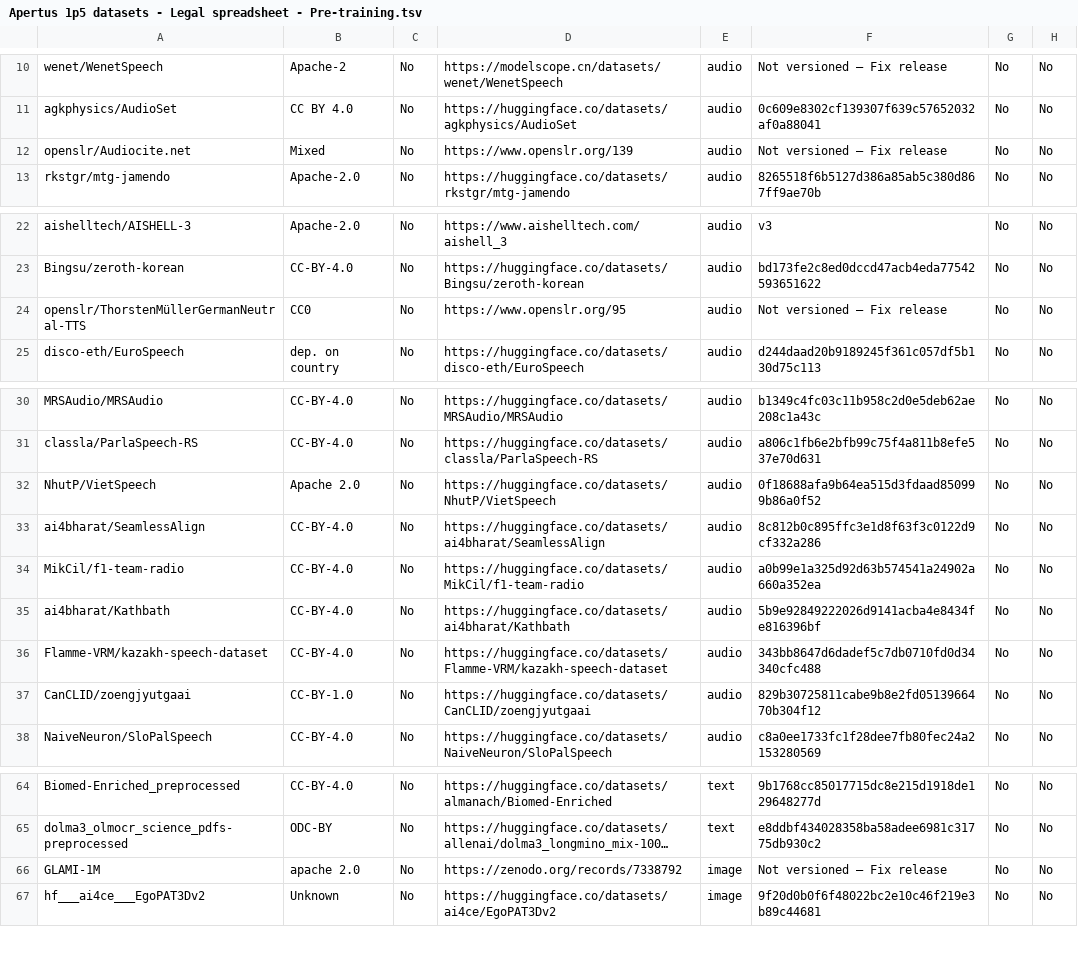
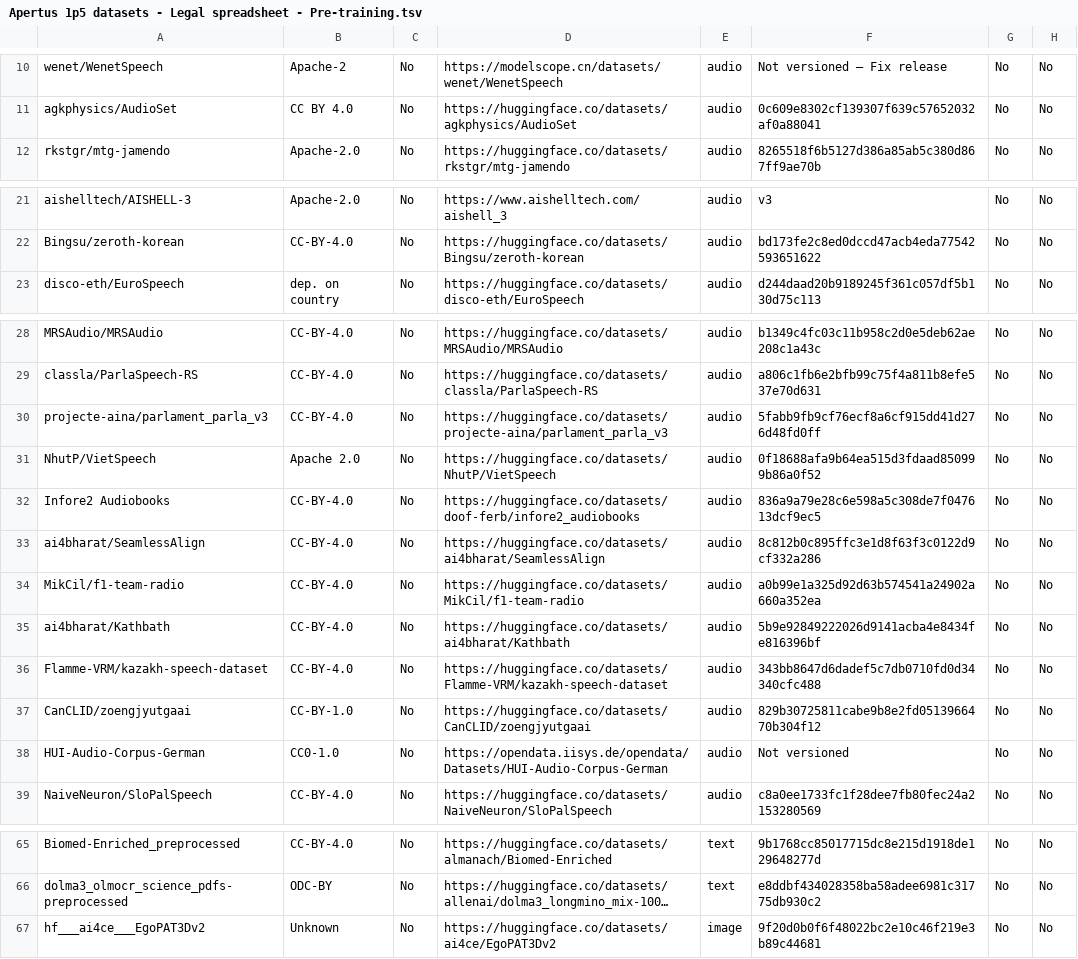
Before and after one commit to swiss-ai/apertus-data-transparency, a TSV file: reports/v1_5/Apertus 1p5 datasets - Legal spreadsheet - Pre-training.tsv, drawn as a sheet; only a part is shown, gaps mark what is left out; long unchanged cells end in …; removed rows and columns are numbered as before the commit, all else as after; the diff covers the shown part only; the diff names each change by its address in the sheet, - before the commit and + after, or states it on an @@ line.

Commit message:
Update v1.5 multimodal pre-training datasets

```diff
--- a/reports/v1_5/Apertus 1p5 datasets - Legal spreadsheet - Pre-training.tsv
+++ b/reports/v1_5/Apertus 1p5 datasets - Legal spreadsheet - Pre-training.tsv
-row 12: openslr/Audiocite.net | Mixed | No | https://www.openslr.org/139 | audio | Not versioned — Fix release | No | No
-row 24: openslr/ThorstenMüllerGermanNeutral-TTS | CC0 | No | https://www.openslr.org/95 | audio | Not versioned — Fix release | No | No
+row 30: projecte-aina/parlament_parla_v3 | CC-BY-4.0 | No | https://huggingface.co/datasets/projecte-aina/parlament_parla_v3 | audio | 5fabb9fb9cf76ecf8a6cf915dd41d276d48fd0ff | No | No
+row 32: Infore2 Audiobooks | CC-BY-4.0 | No | https://huggingface.co/datasets/doof-ferb/infore2_audiobooks | audio | 836a9a79e28c6e598a5c308de7f047613dcf9ec5 | No | No
+row 38: HUI-Audio-Corpus-German | CC0-1.0 | No | https://opendata.iisys.de/opendata/Datasets/HUI-Audio-Corpus-German | audio | Not versioned | No | No
-row 66: GLAMI-1M | apache 2.0 | No | https://zenodo.org/records/7338792 | image | Not versioned — Fix release | No | No
```
Also changed, not shown: 1 added row and 1 removed row elsewhere in this file.
